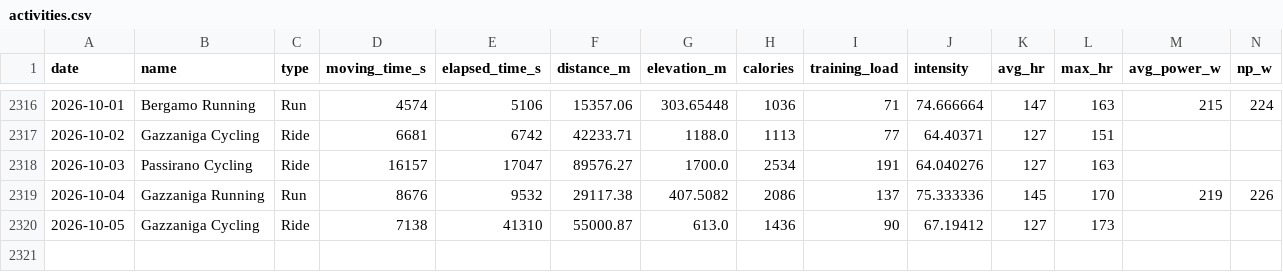
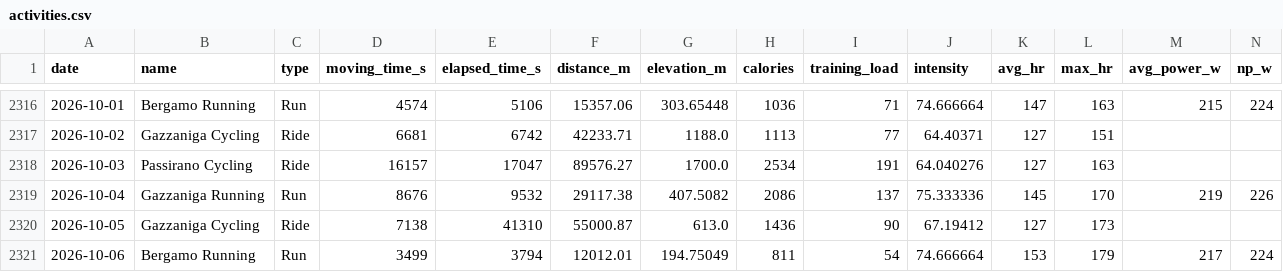
Before and after one commit to micmer-git/micmer-git.github.io, a CSV file: tools/food/data/activities.csv, drawn as a sheet; only a part is shown, gaps mark what is left out; the diff names each change by its address in the sheet, - before the commit and + after, or states it on an @@ line.

```diff
--- a/tools/food/data/activities.csv
+++ b/tools/food/data/activities.csv
+row 2321: 2026-10-06 | Bergamo Running | Run | 3499 | 3794 | 12012.01 | 194.75049 | 811 | 54 | 74.666664 | 153 | 179 | 217 | 224
```
Also changed, not shown: vita/cibo/data/metabolismo.csv, vita/cibo/data/nutrition.csv, 2 other files.
